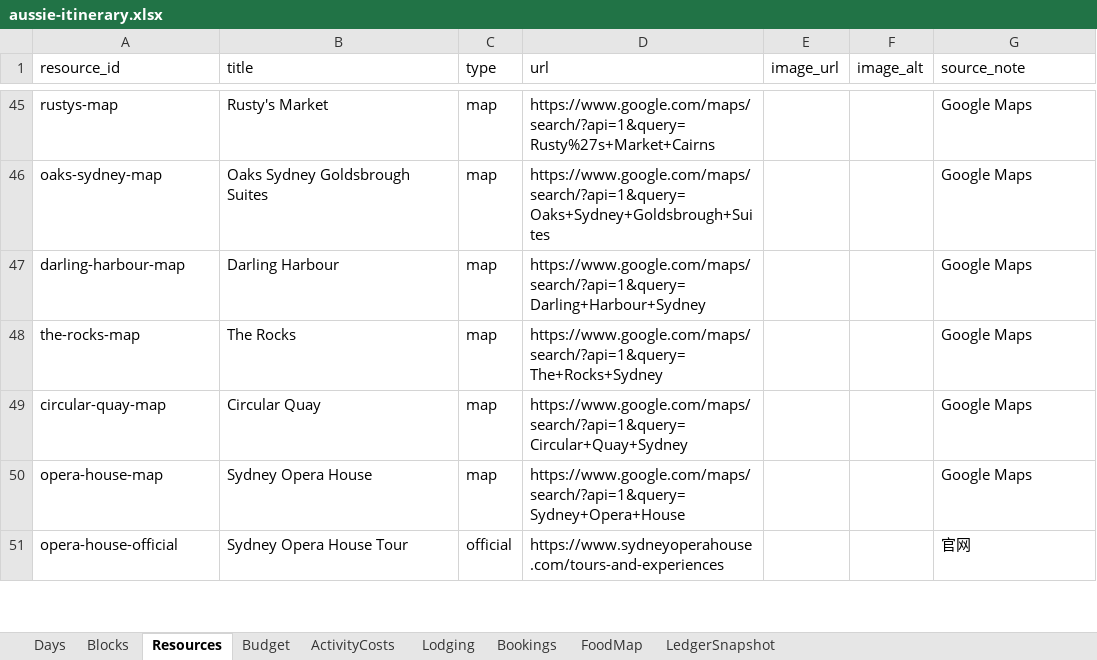
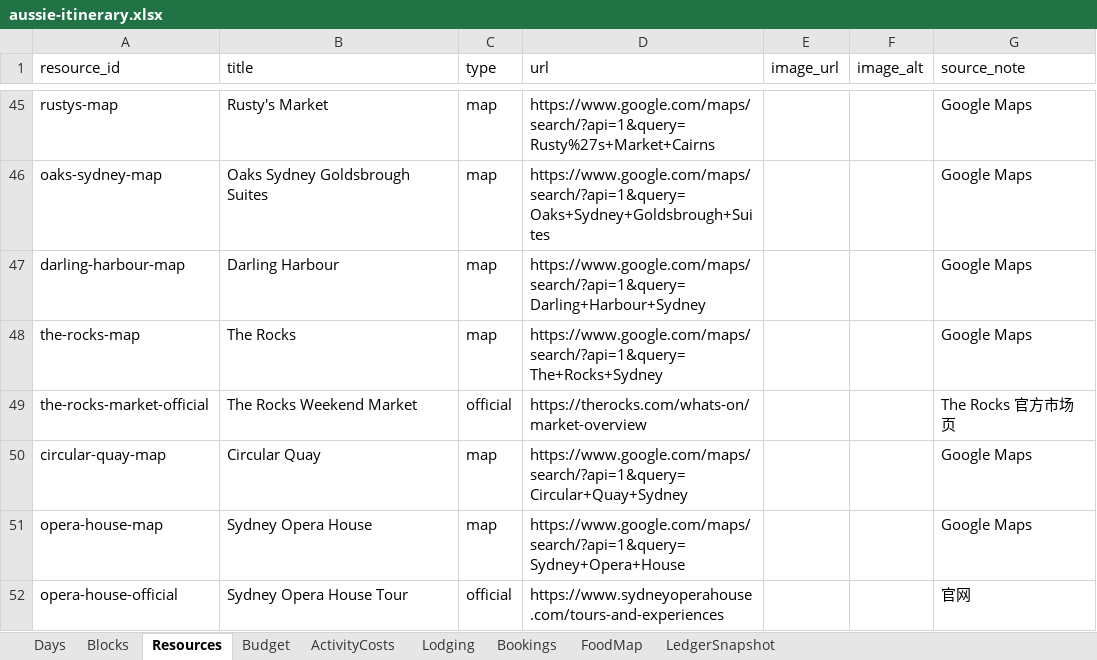
Before and after one commit to s413286943-cmyk/Aussie-Split, an Excel workbook: content/aussie-itinerary.xlsx, sheet Resources, drawn as a sheet; only a part is shown, gaps mark what is left out; values as stored, in another font and other column widths than the file's, no borders; the diff names each change by its address in the sheet, - before the commit and + after, or states it on an @@ line.

Commit message:
feat: add D12 Rocks weekend market

```diff
--- a/content/aussie-itinerary.xlsx (sheet Resources)
+++ b/content/aussie-itinerary.xlsx (sheet Resources)
+row 49: the-rocks-market-official | The Rocks Weekend Market | official | https://therocks.com/whats-on/market-overview |  |  | The Rocks 官方市场页
```
Also changed, not shown: sheet Blocks, sheet FoodMap, sheet Days, 2 other files.
